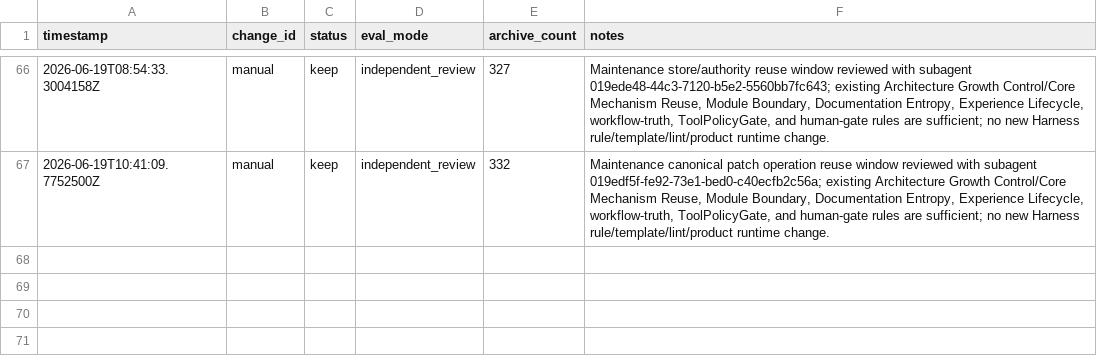
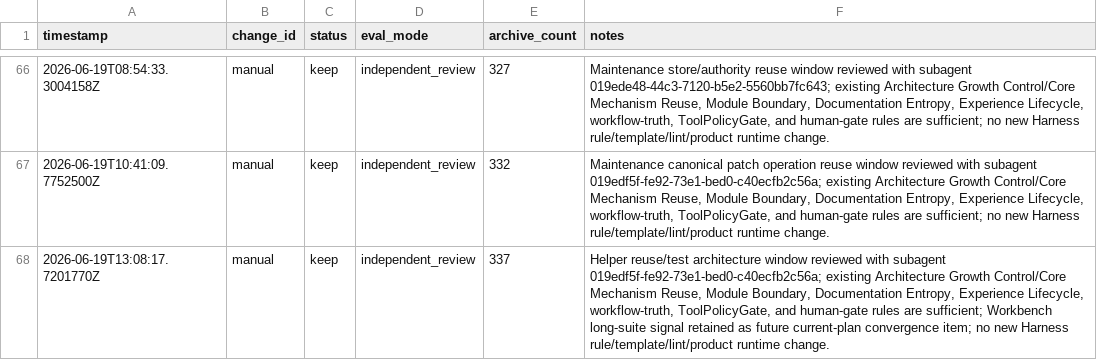
Before and after one commit to qinghui316/agent-harness-orchestrator, a TSV file: harness/evolution/results.tsv, drawn as a sheet; only a part is shown, gaps mark what is left out.

Commit message:
Converge canonical patch application target boundary

```diff
--- a/harness/evolution/results.tsv
+++ b/harness/evolution/results.tsv
@@ -67 +67,2 @@ timestamp	change_id	status	eval_mode	archive_count	notes
 2026-06-19T10:41:09.7752500Z	manual	keep	independent_review	332	Maintenance canonical patch operation reuse window reviewed with subagent 019edf5f-fe92-73e1-bed0-c40ecfb2c56a; existing Architecture Growth Control/Core Mechanism Reuse, Module Boundary, Documentation Entropy, Experience Lifecycle, workflow-truth, ToolPolicyGate, and human-gate rules are sufficient; no new Harness rule/template/lint/product runtime change.
+2026-06-19T13:08:17.7201770Z	manual	keep	independent_review	337	Helper reuse/test architecture window reviewed with subagent 019edf5f-fe92-73e1-bed0-c40ecfb2c56a; existing Architecture Growth Control/Core Mechanism Reuse, Module Boundary, Documentation Entropy, Experience Lifecycle, workflow-truth, ToolPolicyGate, and human-gate rules are sufficient; Workbench long-suite signal retained as future current-plan convergence item; no new Harness rule/template/lint/product runtime change.
```
Also changed, not shown: 8 other files.
